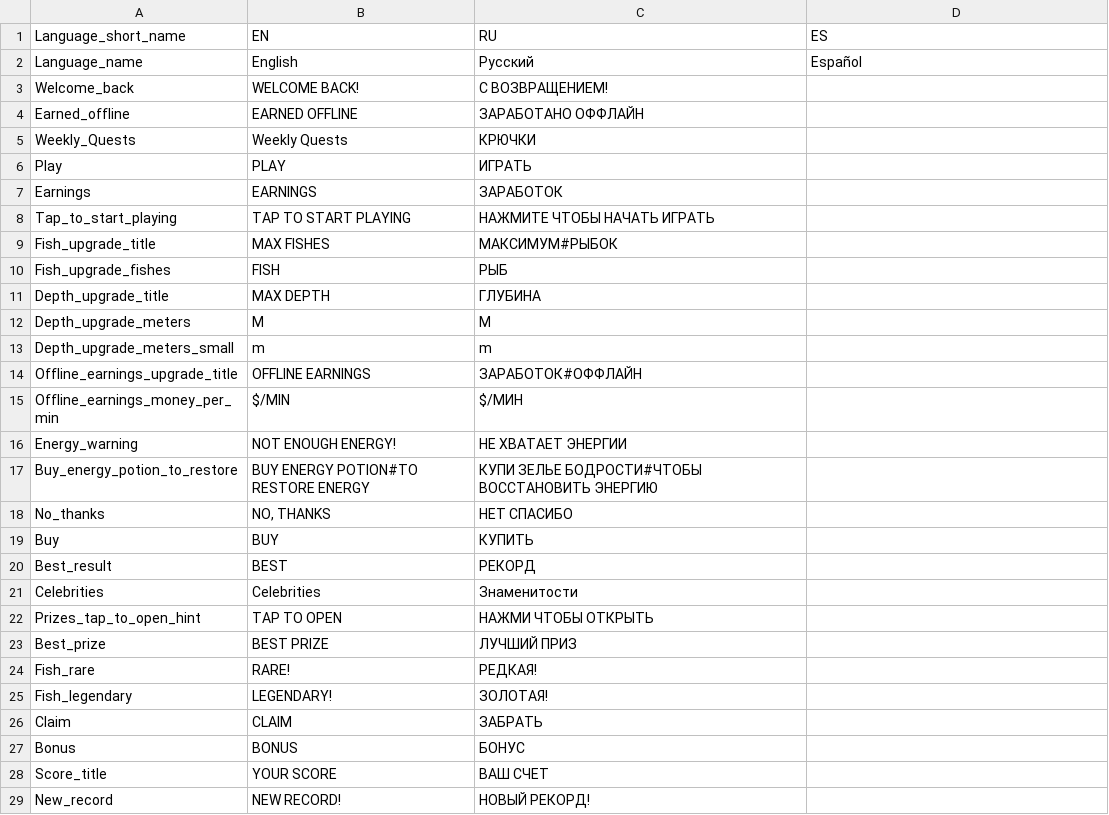
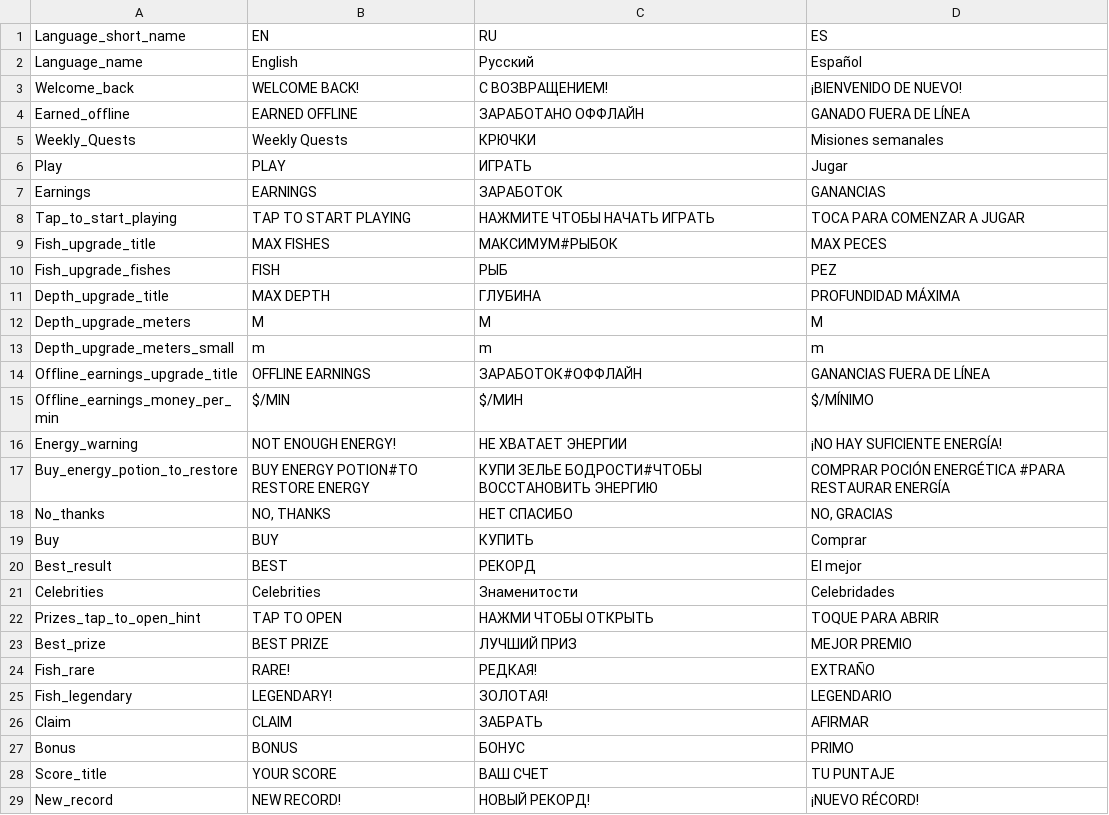
Before and after one commit to jacksonrichmond/fishing, a CSV file: html5game/trads.csv, drawn as a sheet; only a part is shown; the diff covers the shown part only.

Commit message:
Update trads.csv

```diff
--- a/html5game/trads.csv
+++ b/html5game/trads.csv
@@ -2,28 +2,28 @@ Language_short_name;EN;RU;ES
 Language_name;English;Русский;Español
-Welcome_back;WELCOME BACK!;С ВОЗВРАЩЕНИЕМ!
-Earned_offline; EARNED OFFLINE; ЗАРАБОТАНО ОФФЛАЙН
-Weekly_Quests;Weekly Quests;КРЮЧКИ
-Play;PLAY;ИГРАТЬ
-Earnings;EARNINGS;ЗАРАБОТОК
-Tap_to_start_playing;TAP TO START PLAYING;НАЖМИТЕ ЧТОБЫ НАЧАТЬ ИГРАТЬ
-Fish_upgrade_title;MAX FISHES;МАКСИМУМ#РЫБОК
-Fish_upgrade_fishes;FISH;РЫБ
-Depth_upgrade_title;MAX DEPTH;ГЛУБИНА
-Depth_upgrade_meters;M;М
-Depth_upgrade_meters_small;m;m
-Offline_earnings_upgrade_title;OFFLINE EARNINGS;ЗАРАБОТОК#ОФФЛАЙН
-Offline_earnings_money_per_min;$/MIN;$/МИН
-Energy_warning;NOT ENOUGH ENERGY!;НЕ ХВАТАЕТ ЭНЕРГИИ
-Buy_energy_potion_to_restore;BUY ENERGY POTION#TO RESTORE ENERGY;КУПИ ЗЕЛЬЕ БОДРОСТИ#ЧТОБЫ ВОССТАНОВИТЬ ЭНЕРГИЮ
-No_thanks;NO, THANKS;НЕТ СПАСИБО
-Buy;BUY;КУПИТЬ
-Best_result;BEST;РЕКОРД
-Celebrities;Celebrities;Знаменитости
-Prizes_tap_to_open_hint;TAP TO OPEN;НАЖМИ ЧТОБЫ ОТКРЫТЬ
-Best_prize;BEST PRIZE;ЛУЧШИЙ ПРИЗ
-Fish_rare;RARE!;РЕДКАЯ!
-Fish_legendary;LEGENDARY!;ЗОЛОТАЯ!
-Claim;CLAIM;ЗАБРАТЬ
-Bonus;BONUS;БОНУС
-Score_title;YOUR SCORE;ВАШ СЧЕТ
-New_record; NEW RECORD!; НОВЫЙ РЕКОРД!
+Welcome_back;WELCOME BACK!;С ВОЗВРАЩЕНИЕМ!;¡BIENVENIDO DE NUEVO!
+Earned_offline; EARNED OFFLINE; ЗАРАБОТАНО ОФФЛАЙН; GANADO FUERA DE LÍNEA
+Weekly_Quests;Weekly Quests;КРЮЧКИ;Misiones semanales
+Play;PLAY;ИГРАТЬ;Jugar
+Earnings;EARNINGS;ЗАРАБОТОК;GANANCIAS
+Tap_to_start_playing;TAP TO START PLAYING;НАЖМИТЕ ЧТОБЫ НАЧАТЬ ИГРАТЬ;TOCA PARA COMENZAR A JUGAR
+Fish_upgrade_title;MAX FISHES;МАКСИМУМ#РЫБОК;MAX PECES
+Fish_upgrade_fishes;FISH;РЫБ;PEZ
+Depth_upgrade_title;MAX DEPTH;ГЛУБИНА;PROFUNDIDAD MÁXIMA
+Depth_upgrade_meters;M;М;M
+Depth_upgrade_meters_small;m;m;m
+Offline_earnings_upgrade_title;OFFLINE EARNINGS;ЗАРАБОТОК#ОФФЛАЙН;GANANCIAS FUERA DE LÍNEA
+Offline_earnings_money_per_min;$/MIN;$/МИН;$/MÍNIMO
+Energy_warning;NOT ENOUGH ENERGY!;НЕ ХВАТАЕТ ЭНЕРГИИ;¡NO HAY SUFICIENTE ENERGÍA!
+Buy_energy_potion_to_restore;BUY ENERGY POTION#TO RESTORE ENERGY;КУПИ ЗЕЛЬЕ БОДРОСТИ#ЧТОБЫ ВОССТАНОВИТЬ ЭНЕРГИЮ;COMPRAR POCIÓN ENERGÉTICA #PARA RESTAURAR ENERGÍA
+No_thanks;NO, THANKS;НЕТ СПАСИБО;NO, GRACIAS
+Buy;BUY;КУПИТЬ;Comprar
+Best_result;BEST;РЕКОРД;El mejor
+Celebrities;Celebrities;Знаменитости;Celebridades
+Prizes_tap_to_open_hint;TAP TO OPEN;НАЖМИ ЧТОБЫ ОТКРЫТЬ;TOQUE PARA ABRIR
+Best_prize;BEST PRIZE;ЛУЧШИЙ ПРИЗ;MEJOR PREMIO
+Fish_rare;RARE!;РЕДКАЯ!;EXTRAÑO
+Fish_legendary;LEGENDARY!;ЗОЛОТАЯ!;LEGENDARIO
+Claim;CLAIM;ЗАБРАТЬ;AFIRMAR
+Bonus;BONUS;БОНУС;PRIMO
+Score_title;YOUR SCORE;ВАШ СЧЕТ;TU PUNTAJE
+New_record; NEW RECORD!; НОВЫЙ РЕКОРД!;¡NUEVO RÉCORD!
```
Also changed, not shown: 31 edited cells elsewhere in this file.
